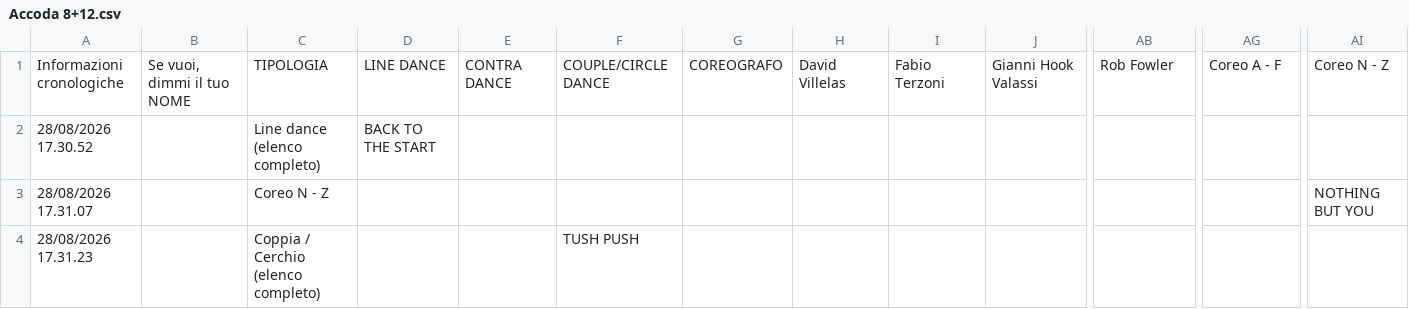
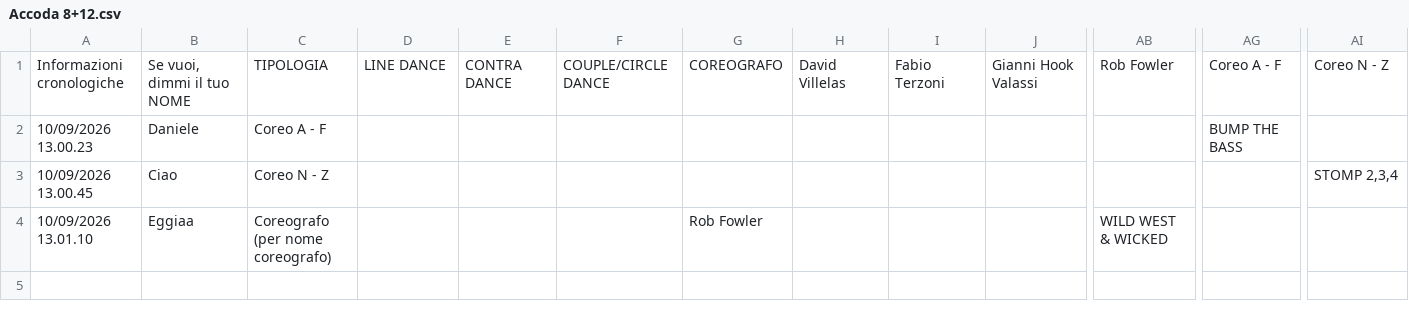
Before and after one commit to 2464200/VSC_Live_Server, a CSV file: public/Bordero/data/Accoda 8+12.csv, drawn as a sheet; only a part is shown, gaps mark what is left out; removed rows and columns are numbered as before the commit, all else as after; rows hold the shown columns only; the diff names each change by its address in the sheet, - before the commit and + after, or states it on an @@ line.

```diff
--- a/public/Bordero/data/Accoda 8+12.csv
+++ b/public/Bordero/data/Accoda 8+12.csv
-row 2: 28/08/2026 17.30.52 |  | Line dance (elenco completo) | BACK TO THE START
-row 3: 28/08/2026 17.31.07 |  | Coreo N - Z |  |  |  |  |  |  |  |  |  | NOTHING BUT YOU
-row 4: 28/08/2026 17.31.23 |  | Coppia / Cerchio (elenco completo) |  |  | TUSH PUSH
+row 2: 10/09/2026 13.00.23 | Daniele | Coreo A - F |  |  |  |  |  |  |  |  | BUMP THE BASS
+row 3: 10/09/2026 13.00.45 | Ciao | Coreo N - Z |  |  |  |  |  |  |  |  |  | STOMP 2,3,4
+row 4: 10/09/2026 13.01.10 | Eggiaa | Coreografo (per nome coreografo) |  |  |  | Rob Fowler |  |  |  | WILD WEST & WICKED
```
Also changed, not shown: public/Bordero/data/brani.csv, public/Bordero/data/music-archive-index.csv, 6 other files.
